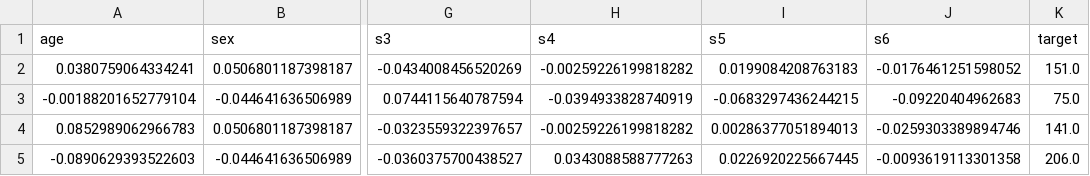
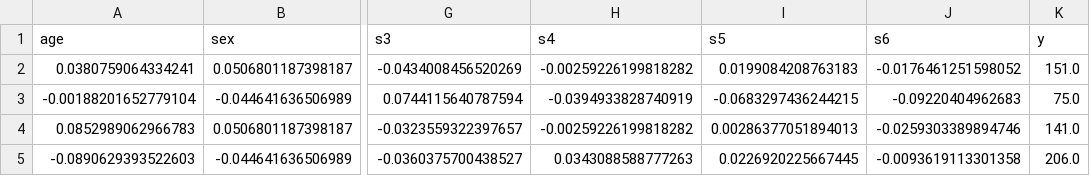
Before and after one commit to sequential-parameter-optimization/spotGUI, a CSV file: spotPythonGUI/userData/diabetes.csv, drawn as a sheet; only a part is shown, gaps mark what is left out; the diff names each change by its address in the sheet, - before the commit and + after, or states it on an @@ line.

```diff
--- a/spotPythonGUI/userData/diabetes.csv
+++ b/spotPythonGUI/userData/diabetes.csv
-K1: target
+K1: y
```
Also changed, not shown: 13 other files.
